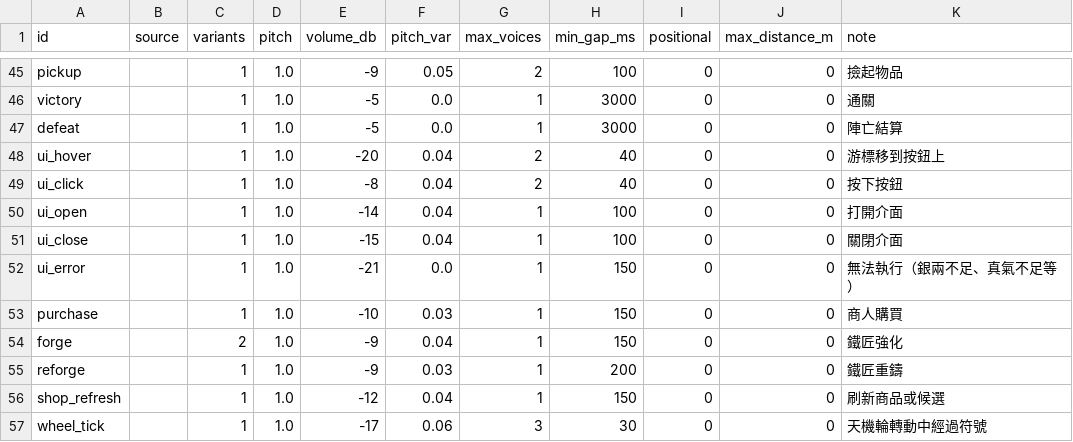
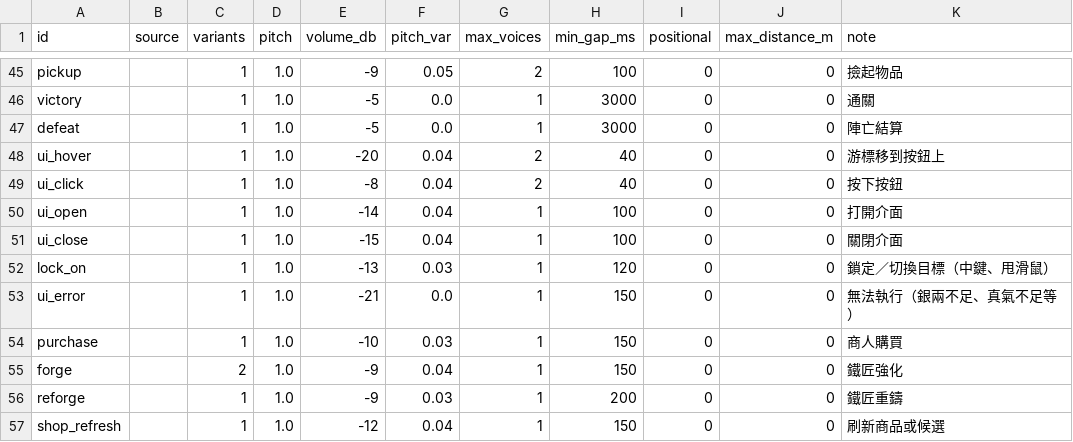
Before and after one commit to Benny021018/wuxia-rogue, a CSV file: data/sfx.csv, drawn as a sheet; only a part is shown, gaps mark what is left out; the shorter side is filled out with more unchanged rows; the diff names each change by its address in the sheet, - before the commit and + after, or states it on an @@ line.

```diff
--- a/data/sfx.csv
+++ b/data/sfx.csv
+row 52: lock_on |  | 1 | 1.0 | -13 | 0.03 | 1 | 120 | 0 | 0 | 鎖定／切換目標（中鍵、甩滑鼠）
```
Also changed, not shown: data/combat_state_config.csv, 18 other files.
